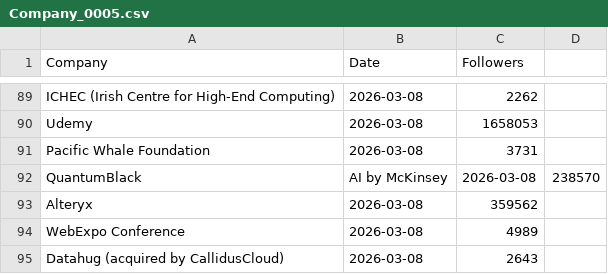
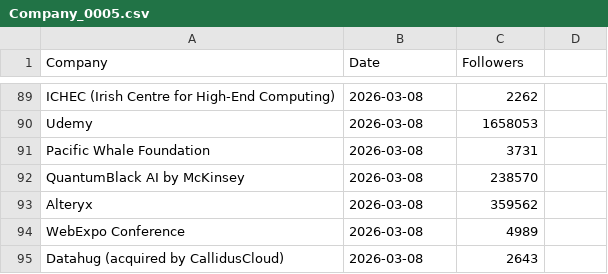
Before and after one commit to Joint-Operations-Working-Group/Social-Media-Analytics, a CSV file: Linkedin/Company_0005.csv, drawn as a sheet; only a part is shown, gaps mark what is left out; removed rows and columns are numbered as before the commit, all else as after; the diff names each change by its address in the sheet, - before the commit and + after, or states it on an @@ line.

Commit message:
Update Company_0005.csv

```diff
--- a/Linkedin/Company_0005.csv
+++ b/Linkedin/Company_0005.csv
-row 92: QuantumBlack | AI by McKinsey | 2026-03-08 | 238570
+row 92: QuantumBlack AI by McKinsey | 2026-03-08 | 238570
```
